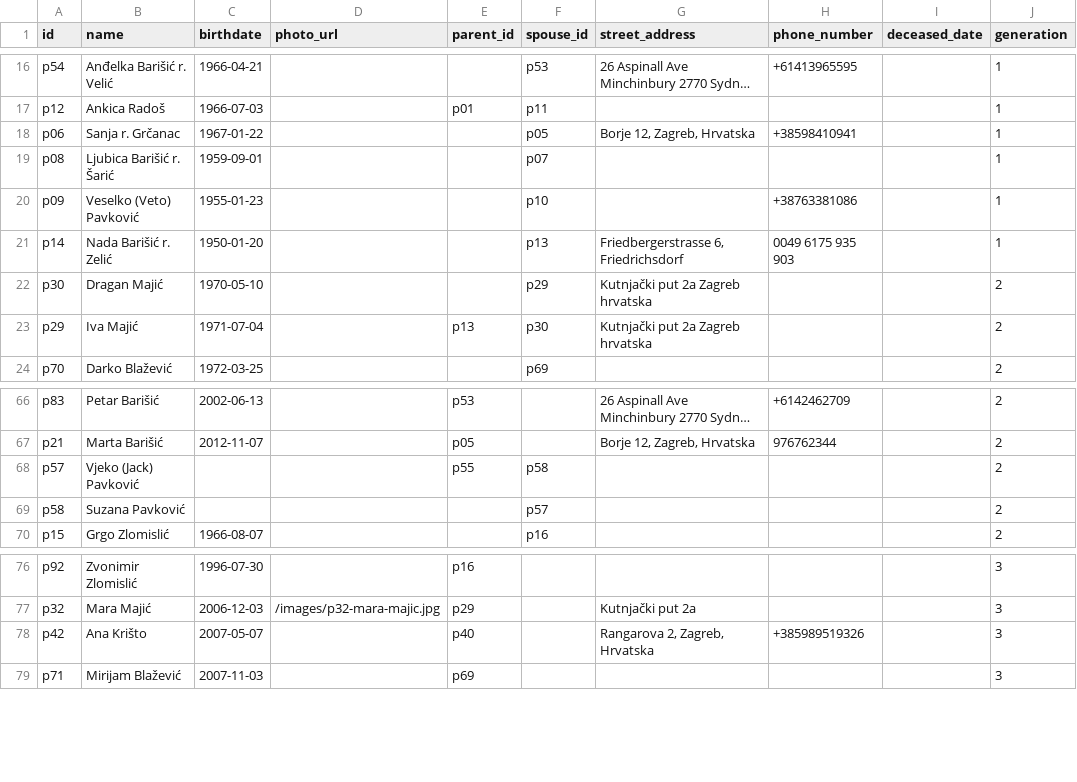
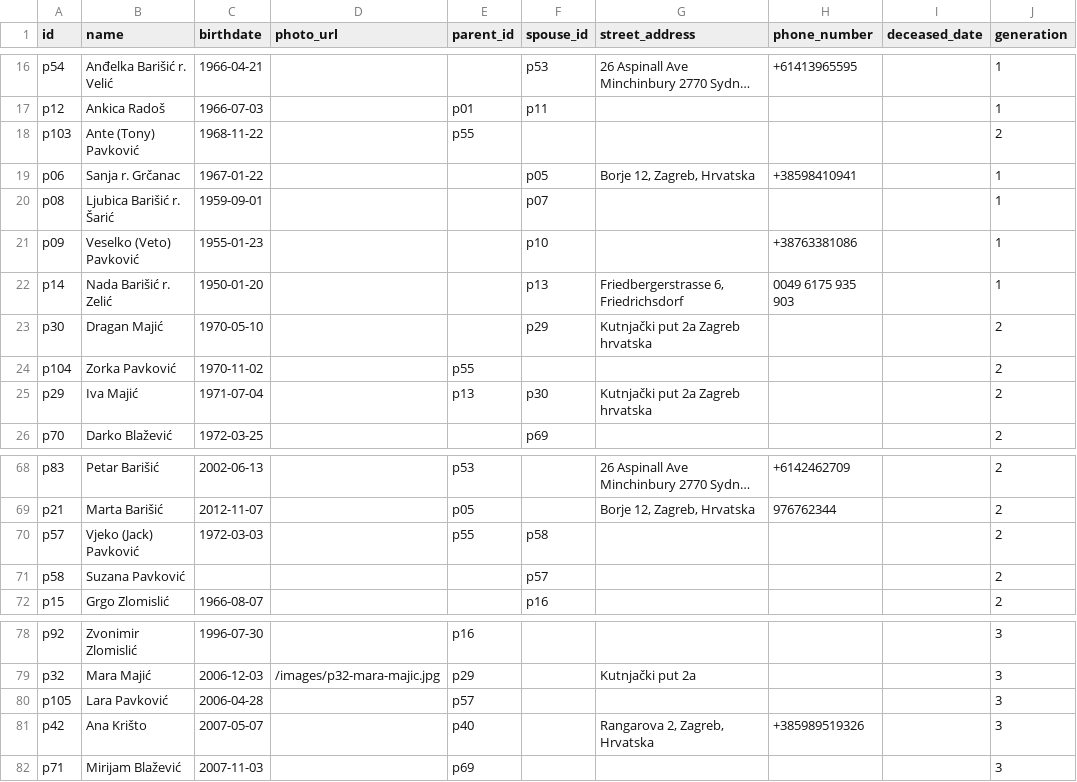
Before and after one commit to abarisic86/obiteljsko-stablo, a CSV file: public/real-data.csv, drawn as a sheet; only a part is shown, gaps mark what is left out; long unchanged cells end in …; addresses are those after the commit; the diff names each change by its address in the sheet, - before the commit and + after, or states it on an @@ line.

Commit message:
dodani daničini

```diff
--- a/public/real-data.csv
+++ b/public/real-data.csv
+row 18: p103 | Ante (Tony) Pavković | 1968-11-22 |  | p55 |  |  |  |  | 2
+row 24: p104 | Zorka Pavković | 1970-11-02 |  | p55 |  |  |  |  | 2
-C70 (birthdate): (empty)
+C70 (birthdate): 1972-03-03
+row 80: p105 | Lara Pavković | 2006-04-28 |  | p57 |  |  |  |  | 3
```
